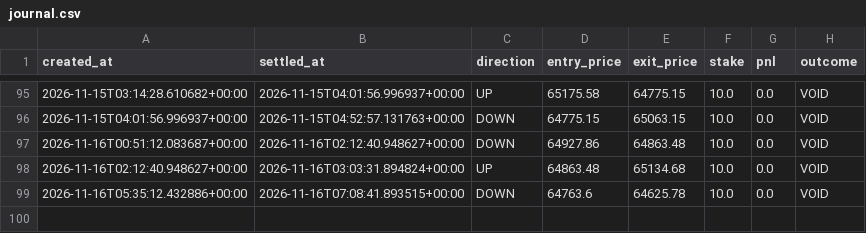
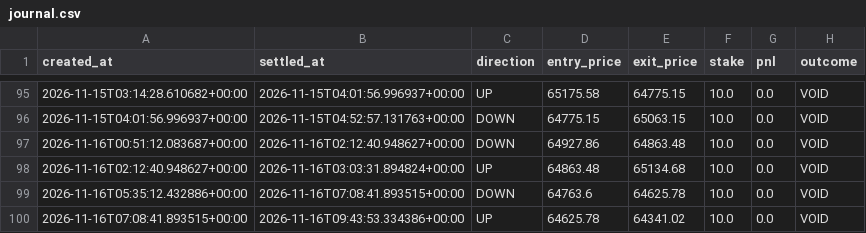
Before and after one commit to fattymyway-ui/bitcoin-paper-bot-v2, a CSV file: data/journal.csv, drawn as a sheet; only a part is shown, gaps mark what is left out.

```diff
--- a/data/journal.csv
+++ b/data/journal.csv
@@ -99 +99,2 @@ created_at,settled_at,direction,entry_price,exit_price,stake,pnl,outcome
 2026-11-16T05:35:12.432886+00:00,2026-11-16T07:08:41.893515+00:00,DOWN,64763.6,64625.78,10.0,0.0,VOID
+2026-11-16T07:08:41.893515+00:00,2026-11-16T09:43:53.334386+00:00,UP,64625.78,64341.02,10.0,0.0,VOID
```
Also changed, not shown: data/parallel_journal.csv, 2 other files.
